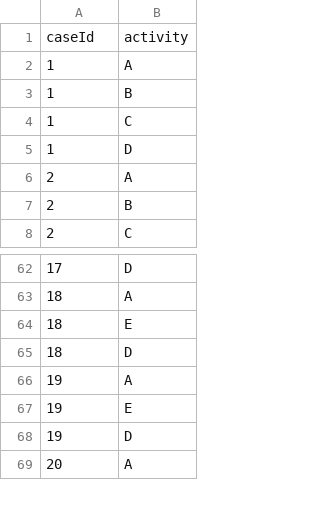
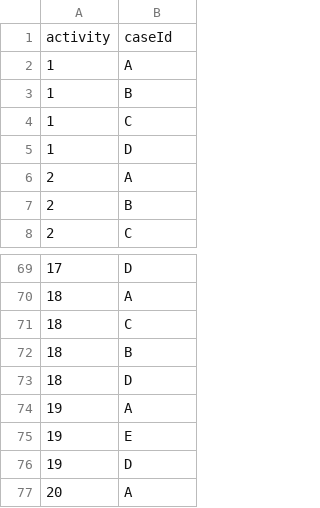
Before and after one commit to devtommy2/HeuristicAlgorithm, a CSV file: src/main/java/org/sdutPmLab/data/running-example2.csv, drawn as a sheet; only a part is shown, gaps mark what is left out; the diff covers the shown part only.

```diff
--- a/src/main/java/org/sdutPmLab/data/running-example2.csv
+++ b/src/main/java/org/sdutPmLab/data/running-example2.csv
@@ -1,2 +1,2 @@
-caseId,activity
+activity,caseId
 1,A
@@ -63,3 +70,4 @@ caseId,activity
 18,A
-18,E
+18,C
+18,B
 18,D
```
Also changed, not shown: 35 added rows, 4 removed rows and 7 edited cells elsewhere in this file, 5 other files.
